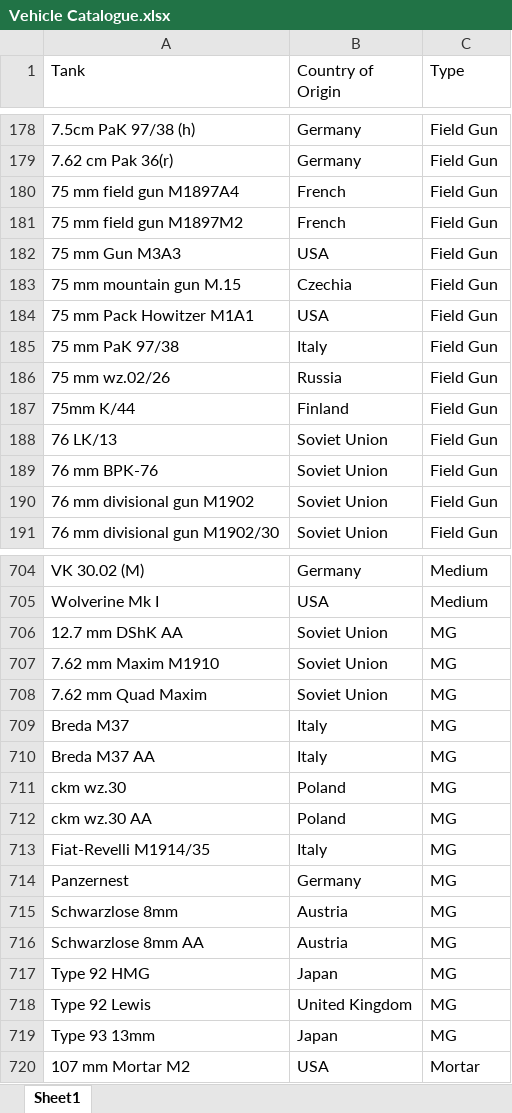
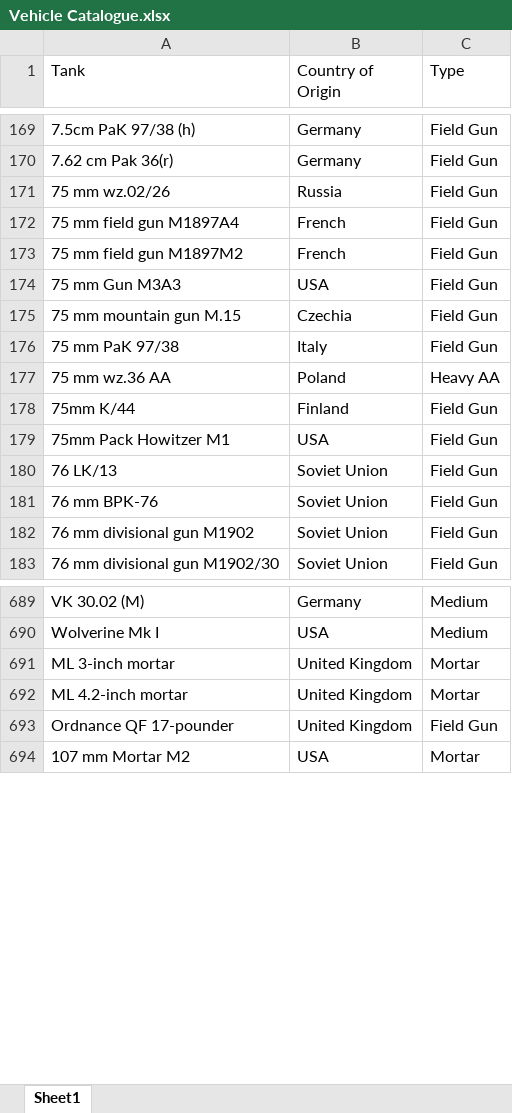
Before and after one commit to SilverInc2001/Ostfront-Tank-Collection, an Excel workbook: Vehicle Catalogue.xlsx, sheet Sheet1, drawn as a sheet; only a part is shown, gaps mark what is left out; values as stored, in another font and other column widths than the file's, no cell formats; removed rows and columns are numbered as before the commit, all else as after; the diff covers the shown part only; the diff names each change by its address in the sheet, - before the commit and + after, or states it on an @@ line.

Commit message:
Update Vehicle Catalogue.xlsx

```diff
--- a/Vehicle Catalogue.xlsx (sheet Sheet1)
+++ b/Vehicle Catalogue.xlsx (sheet Sheet1)
@@ row 186 moved to row 171: 75 mm wz.02/26 @@
-row 184: 75 mm Pack Howitzer M1A1 | USA | Field Gun
@@ row 367 moved to row 177: 75 mm wz.36 AA @@
+row 179: 75mm Pack Howitzer M1 | USA | Field Gun
-row 706: 12.7 mm DShK AA | Soviet Union | MG
-row 707: 7.62 mm Maxim M1910 | Soviet Union | MG
-row 708: 7.62 mm Quad Maxim | Soviet Union | MG
-row 709: Breda M37 | Italy | MG
-row 710: Breda M37 AA | Italy | MG
-row 711: ckm wz.30 | Poland | MG
-row 712: ckm wz.30 AA | Poland | MG
-row 713: Fiat-Revelli M1914/35 | Italy | MG
-row 714: Panzernest | Germany | MG
-row 715: Schwarzlose 8mm | Austria | MG
-row 716: Schwarzlose 8mm AA | Austria | MG
-row 717: Type 92 HMG | Japan | MG
-row 718: Type 92 Lewis | United Kingdom | MG
-row 719: Type 93 13mm | Japan | MG
@@ row 744 moved to row 691: ML 3-inch mortar @@
@@ row 745 moved to row 692: ML 4.2-inch mortar @@
@@ row 221 moved to row 693: Ordnance QF 17-pounder @@
```
Also changed, not shown: 13 removed rows, 14 moved rows and 1 edited cell elsewhere in this sheet, cell formats.
